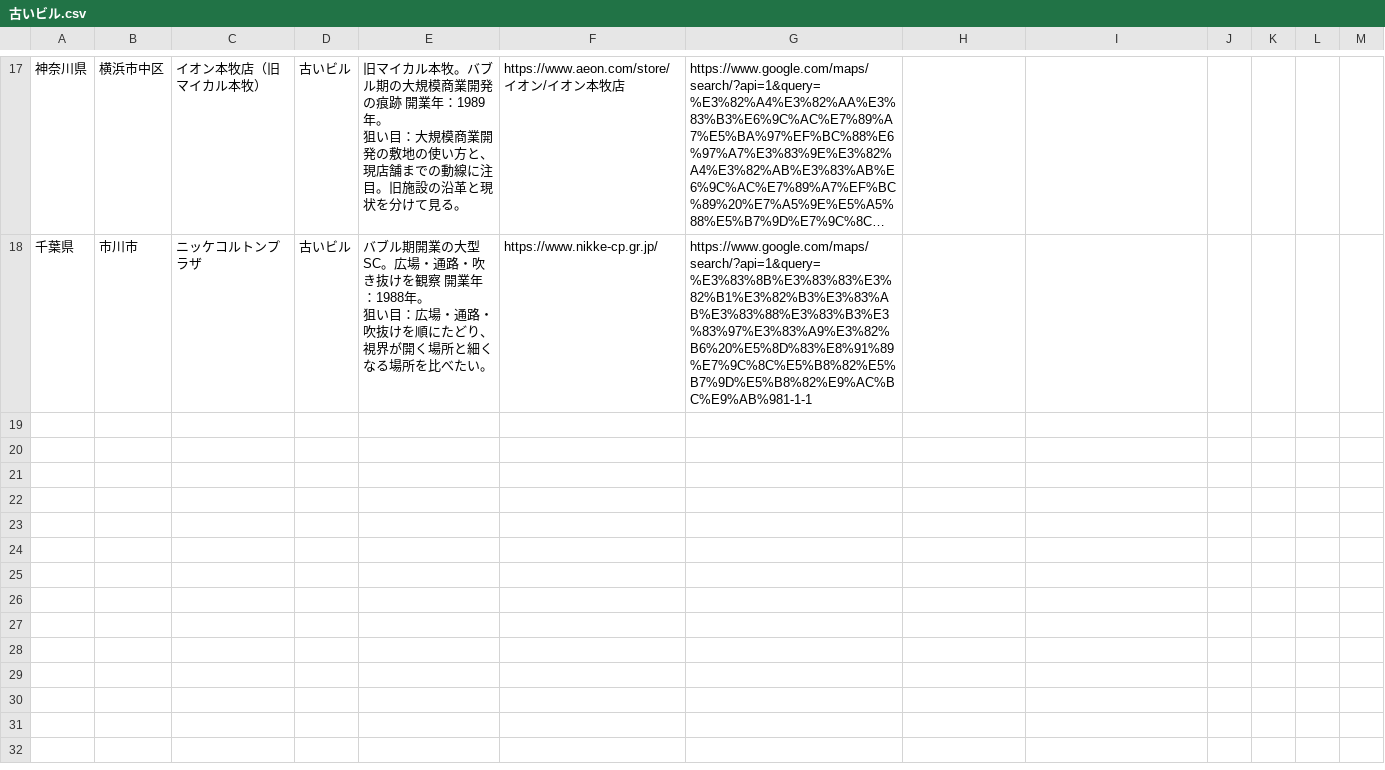
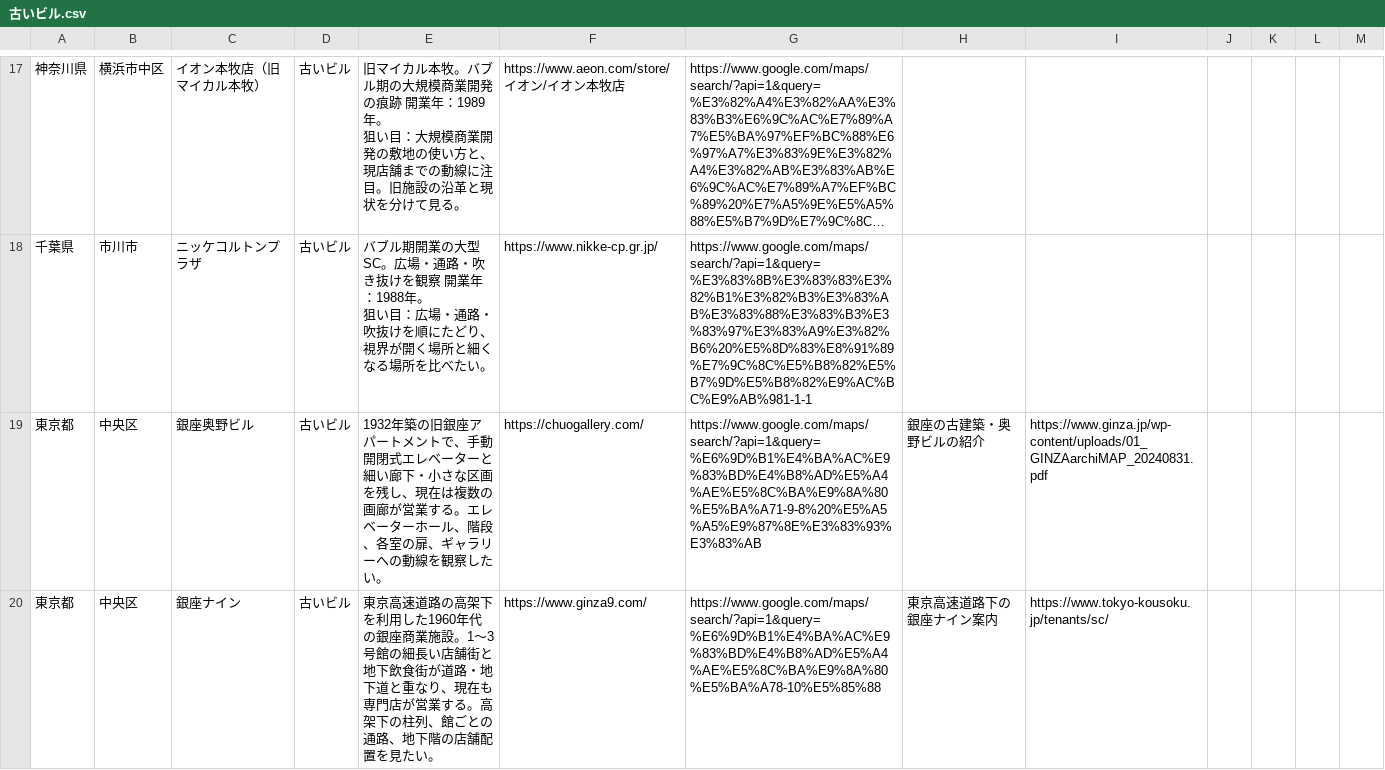
Before and after one commit to ordinary-apartment/ordinary-apartment.github.io, a CSV file: data/古いビル.csv, drawn as a sheet; only a part is shown, gaps mark what is left out; long unchanged cells end in …; the diff covers the shown part only.

Commit message:
古いビル・地下街・レジャー施設と文化施設を拡充

```diff
--- a/data/古いビル.csv
+++ b/data/古いビル.csv
@@ -35 +35,3 @@
 狙い目：広場・通路・吹抜けを順にたどり、視界が開く場所と細くなる場所を比べたい。",https://www.nikke-cp.gr.jp/,https://www.google.com/maps/search/?api=1&query=%E3%83%8B%E3%83%83%E3%82%B1%E3%82%B3%E3%83%AB%E3%83%88%E3%83%B3%E3%83%97%E3%83%A9%E3%82%B6%20%E5%8D%83%E8%91%89%E7%9C%8C%E5%B8%82%E5%B7%9D%E5%B8%82%E9%AC%BC%E9%AB%981-1-1,,,,,,
+東京都,中央区,銀座奥野ビル,古いビル,1932年築の旧銀座アパートメントで、手動開閉式エレベーターと細い廊下・小さな区画を残し、現在は複数の画廊が営業する。エレベーターホール、階段、各室の扉、ギャラリーへの動線を観察したい。,https://chuogallery.com/,https://www.google.com/maps/search/?api=1&query=%E6%9D%B1%E4%BA%AC%E9%83%BD%E4%B8%AD%E5%A4%AE%E5%8C%BA%E9%8A%80%E5%BA%A71-9-8%20%E5%A5%A5%E9%87%8E%E3%83%93%E3%83%AB,銀座の古建築・奥野ビルの紹介,https://www.ginza.jp/wp-content/uploads/01_GINZAarchiMAP_20240831.pdf,,,,
+東京都,中央区,銀座ナイン,古いビル,東京高速道路の高架下を利用した1960年代の銀座商業施設。1〜3号館の細長い店舗街と地下飲食街が道路・地下道と重なり、現在も専門店が営業する。高架下の柱列、館ごとの通路、地下階の店舗配置を見たい。,https://www.ginza9.com/,https://www.google.com/maps/search/?api=1&query=%E6%9D%B1%E4%BA%AC%E9%83%BD%E4%B8%AD%E5%A4%AE%E5%8C%BA%E9%8A%80%E5%BA%A78-10%E5%85%88,東京高速道路下の銀座ナイン案内,https://www.tokyo-kousoku.jp/tenants/sc/,,,,
```
Also changed, not shown: 3 added rows elsewhere in this file, data/地下街・地下道.csv, data/東京のリミナルな公共空間.csv, 3 other files.
